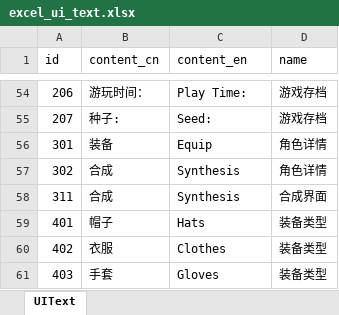
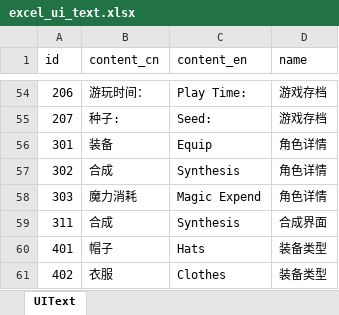
Before and after one commit to wobushiren79/ThaumAge, an Excel workbook: ThaumAge/Assets/Data/Excel/excel_ui_text.xlsx, sheet UIText, drawn as a sheet; only a part is shown, gaps mark what is left out; the shorter side is filled out with more unchanged rows; values as stored, in another font and other column widths than the file's, no borders; the diff names each change by its address in the sheet, - before the commit and + after, or states it on an @@ line.

```diff
--- a/ThaumAge/Assets/Data/Excel/excel_ui_text.xlsx (sheet UIText)
+++ b/ThaumAge/Assets/Data/Excel/excel_ui_text.xlsx (sheet UIText)
+row 58: 303 | 魔力消耗 | Magic Expend | 角色详情
```
Also changed, not shown: ThaumAge/Assets/Data/Excel/excel_items_synthesis.xlsx, 21 other files.
